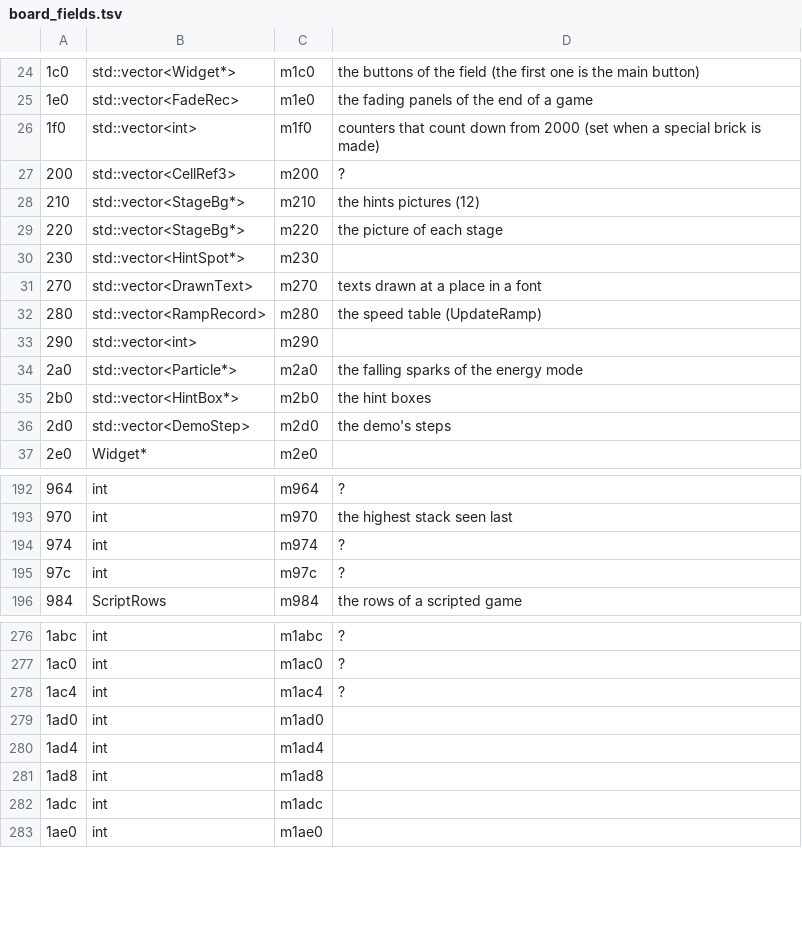
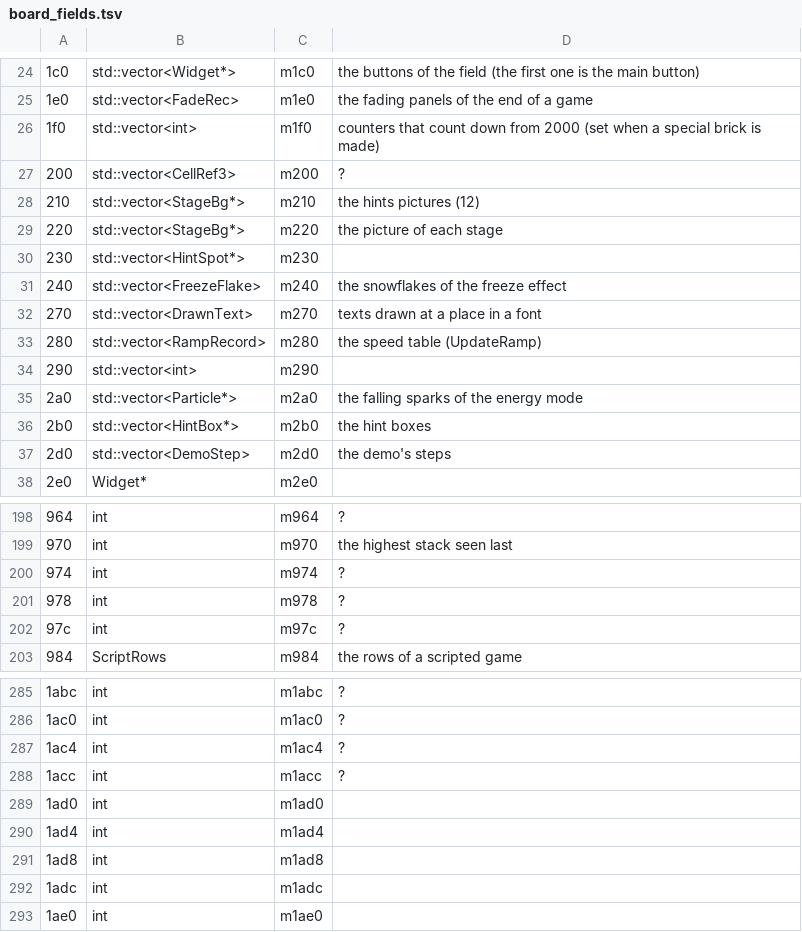
Before and after one commit to allisonpelton/byo-pop-private, a TSV file: games/astropop/docs/board_fields.tsv, drawn as a sheet; only a part is shown, gaps mark what is left out; the diff covers the shown part only; the diff names each change by its address in the sheet, - before the commit and + after, or states it on an @@ line.

```diff
--- a/games/astropop/docs/board_fields.tsv
+++ b/games/astropop/docs/board_fields.tsv
+row 31: 240 | std::vector<FreezeFlake> | m240 | the snowflakes of the freeze effect
+row 201: 978 | int | m978 | ?
+row 288: 1acc | int | m1acc | ?
```
Also changed, not shown: 12 added rows elsewhere in this file, 8 other files.
